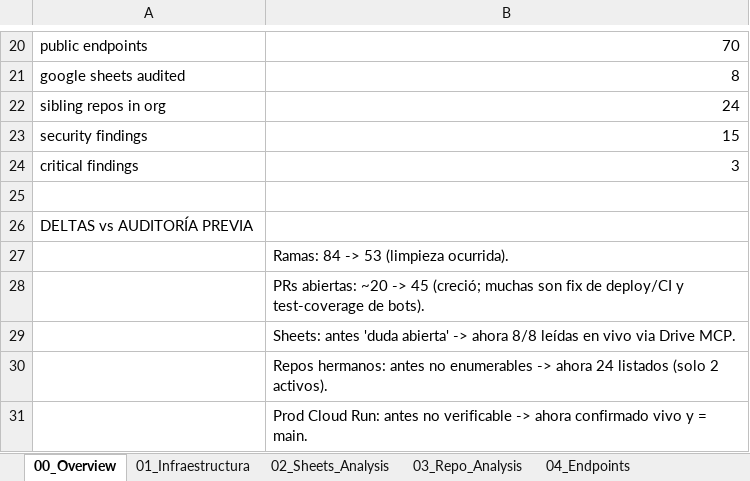
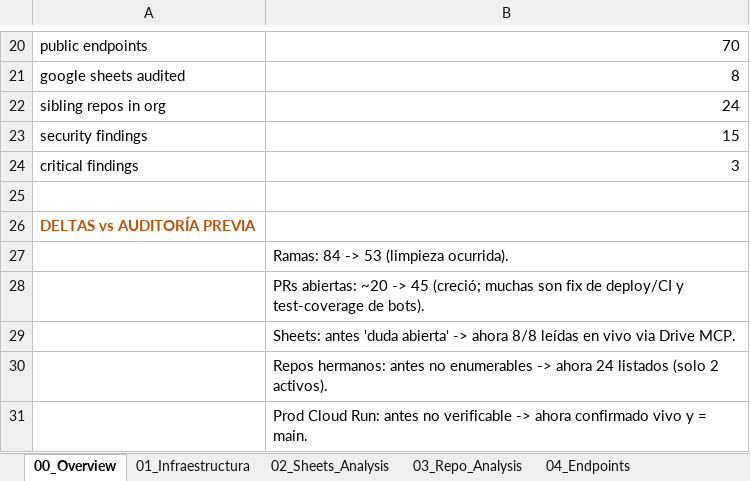
Before and after one commit to matiasportugau-ui/Calculadora-BMC, an Excel workbook: audit/BMC-MAESTRO-AUDIT.xlsx, sheet 00_Overview, drawn as a sheet; only a part is shown, gaps mark what is left out; values as stored, in another font and other column widths than the file's, no borders; the diff names each change by its address in the sheet, - before the commit and + after, or states it on an @@ line.

```diff
--- a/audit/BMC-MAESTRO-AUDIT.xlsx (sheet 00_Overview)
+++ b/audit/BMC-MAESTRO-AUDIT.xlsx (sheet 00_Overview)
@@ A26 bold: off → on, text colour: black → #B45309 @@
```
Also changed, not shown: 2 other files.
